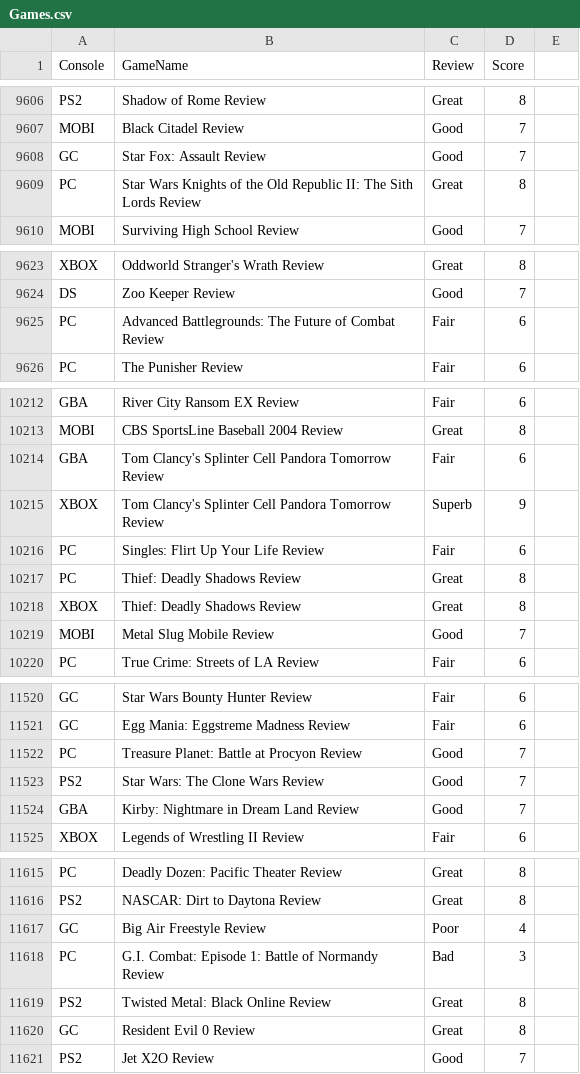
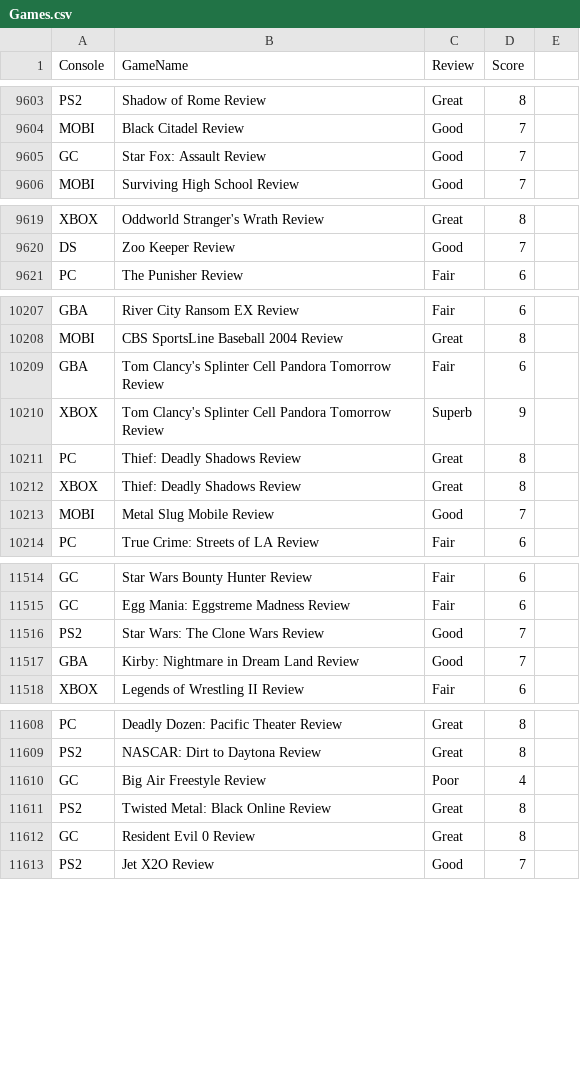
Before and after one commit to godpoh/LaboratorioCuatro, a CSV file: src/resources/Games.csv, drawn as a sheet; only a part is shown, gaps mark what is left out; removed rows and columns are numbered as before the commit, all else as after; the diff covers the shown part only; the diff names each change by its address in the sheet, - before the commit and + after, or states it on an @@ line.

```diff
--- a/src/resources/Games.csv
+++ b/src/resources/Games.csv
-row 9609: PC | Star Wars Knights of the Old Republic II: The Sith Lords Review | Great | 8
-row 9625: PC | Advanced Battlegrounds: The Future of Combat Review | Fair | 6
-row 10216: PC | Singles: Flirt Up Your Life Review | Fair | 6
-row 11522: PC | Treasure Planet: Battle at Procyon Review | Good | 7
-row 11618: PC | G.I. Combat: Episode 1: Battle of Normandy Review | Bad | 3
```
Also changed, not shown: 6 added rows, 12 removed rows and 3 edited cells elsewhere in this file, 1 other file.
